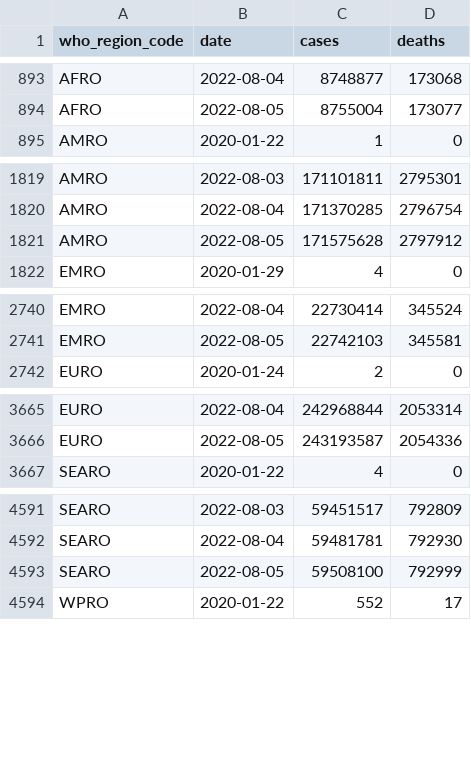
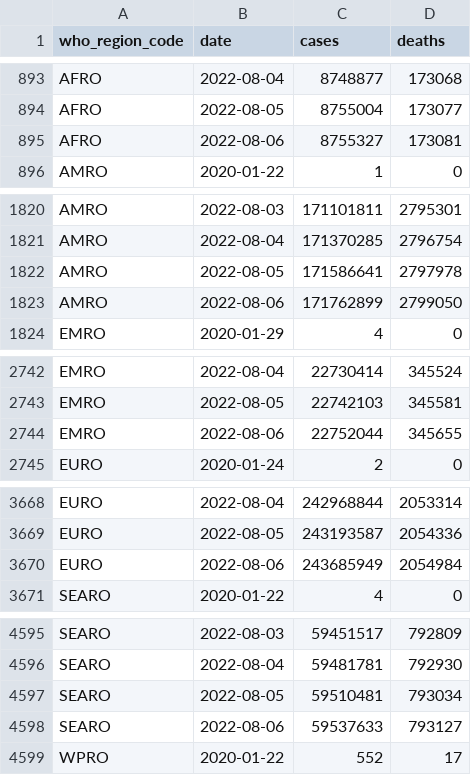
Before and after one commit to WorldHealthOrganization/xform-covid-casecount-jhu, a CSV file: output/who_regions.csv, drawn as a sheet; only a part is shown, gaps mark what is left out; the diff covers the shown part only.

```diff
--- a/output/who_regions.csv
+++ b/output/who_regions.csv
@@ -894,2 +894,3 @@ AFRO,2022-08-04,8748877,173068
 AFRO,2022-08-05,8755004,173077
+AFRO,2022-08-06,8755327,173081
 AMRO,2020-01-22,1,0
@@ -1820,3 +1821,4 @@ AMRO,2022-08-03,171101811,2795301
 AMRO,2022-08-04,171370285,2796754
-AMRO,2022-08-05,171575628,2797912
+AMRO,2022-08-05,171586641,2797978
+AMRO,2022-08-06,171762899,2799050
 EMRO,2020-01-29,4,0
@@ -2741,2 +2743,3 @@ EMRO,2022-08-04,22730414,345524
 EMRO,2022-08-05,22742103,345581
+EMRO,2022-08-06,22752044,345655
 EURO,2020-01-24,2,0
@@ -3666,2 +3669,3 @@ EURO,2022-08-04,242968844,2053314
 EURO,2022-08-05,243193587,2054336
+EURO,2022-08-06,243685949,2054984
 SEARO,2020-01-22,4,0
@@ -4592,3 +4596,4 @@ SEARO,2022-08-03,59451517,792809
 SEARO,2022-08-04,59481781,792930
-SEARO,2022-08-05,59508100,792999
+SEARO,2022-08-05,59510481,793034
+SEARO,2022-08-06,59537633,793127
 WPRO,2020-01-22,552,17
```
Also changed, not shown: 1 added row elsewhere in this file, output/continents.csv, output/global.csv.
